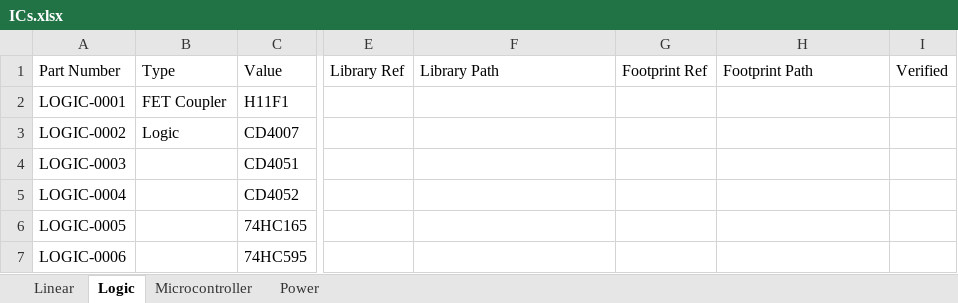
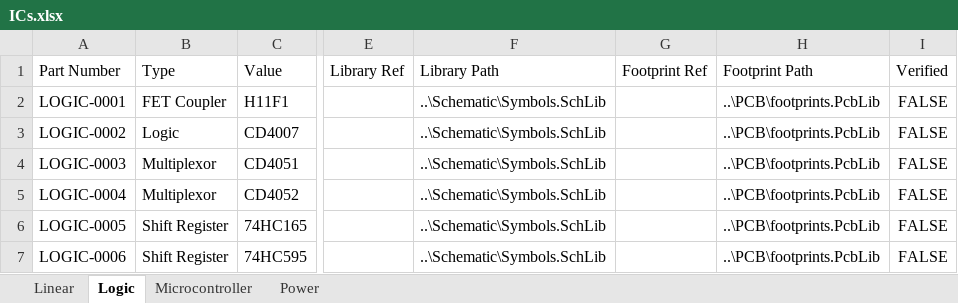
Before and after one commit to soundslikesterling/libraries, an Excel workbook: Data/ICs.xlsx, sheet Logic, drawn as a sheet; only a part is shown, gaps mark what is left out; values as stored, in another font and other column widths than the file's, no borders; the diff names each change by its address in the sheet, - before the commit and + after, or states it on an @@ line.

```diff
--- a/Data/ICs.xlsx (sheet Logic)
+++ b/Data/ICs.xlsx (sheet Logic)
-F2:F7: (empty)
+F2:F7: ..\Schematic\Symbols.SchLib
-H2:H7: (empty)
+H2:H7: ..\PCB\footprints.PcbLib
-I2:I7: (empty)
+I2:I7: FALSE
-B4:B5: (empty)
+B4:B5: Multiplexor
-B6:B7: (empty)
+B6:B7: Shift Register
```
Also changed, not shown: sheet Linear, sheet Microcontroller, sheet Power, Data/Capacitors.xlsx, Data/Electromechanical.xlsx, 4 other files.
